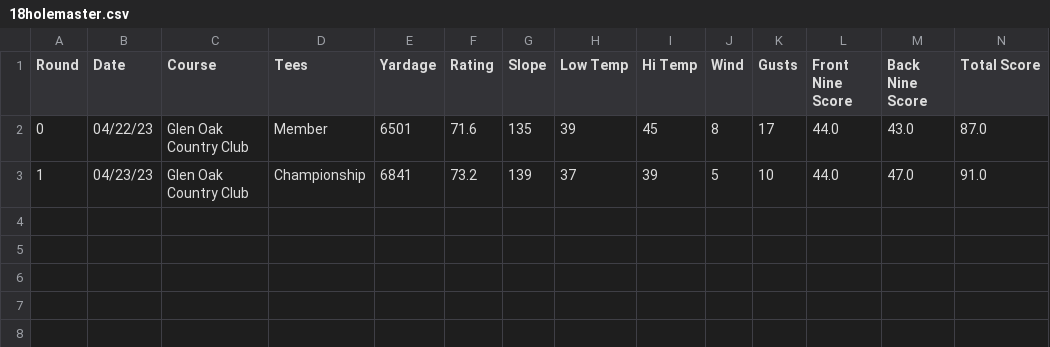
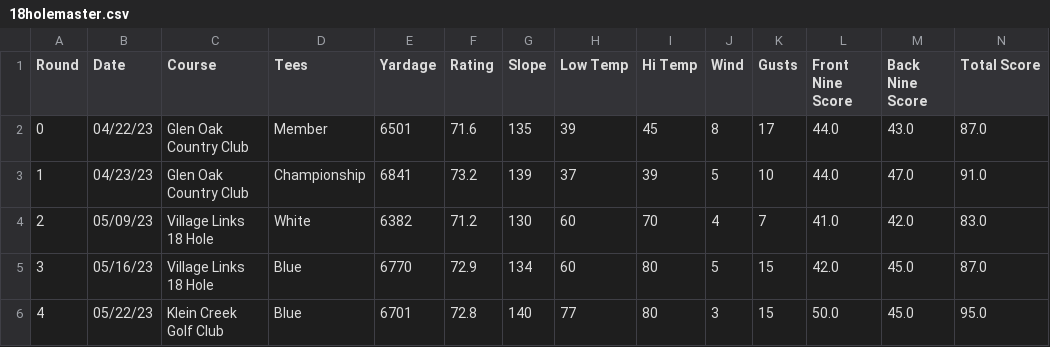
Before and after one commit to tristansetterdahl/Personal-Golf, a CSV file: 18 Hole Data/18holemaster.csv (was 18holemaster.csv), drawn as a sheet; only a part is shown; rows hold the shown columns only; the diff names each change by its address in the sheet, - before the commit and + after, or states it on an @@ line.

Commit message:
data in right spots, script bones are done

```diff
--- a/18holemaster.csv
+++ b/18 Hole Data/18holemaster.csv
+row 4: 2 | 05/09/23 | Village Links 18 Hole | White | 6382 | 71.2 | 130 | 60 | 70 | 4 | 7 | 41.0 | 42.0 | 83.0
+row 5: 3 | 05/16/23 | Village Links 18 Hole | Blue | 6770 | 72.9 | 134 | 60 | 80 | 5 | 15 | 42.0 | 45.0 | 87.0
+row 6: 4 | 05/22/23 | Klein Creek Golf Club | Blue | 6701 | 72.8 | 140 | 77 | 80 | 3 | 15 | 50.0 | 45.0 | 95.0
```
Also changed, not shown: 18 Hole Data/18holegir.csv, 18 Hole Data/18holehandicaps.csv, 42 other files.
